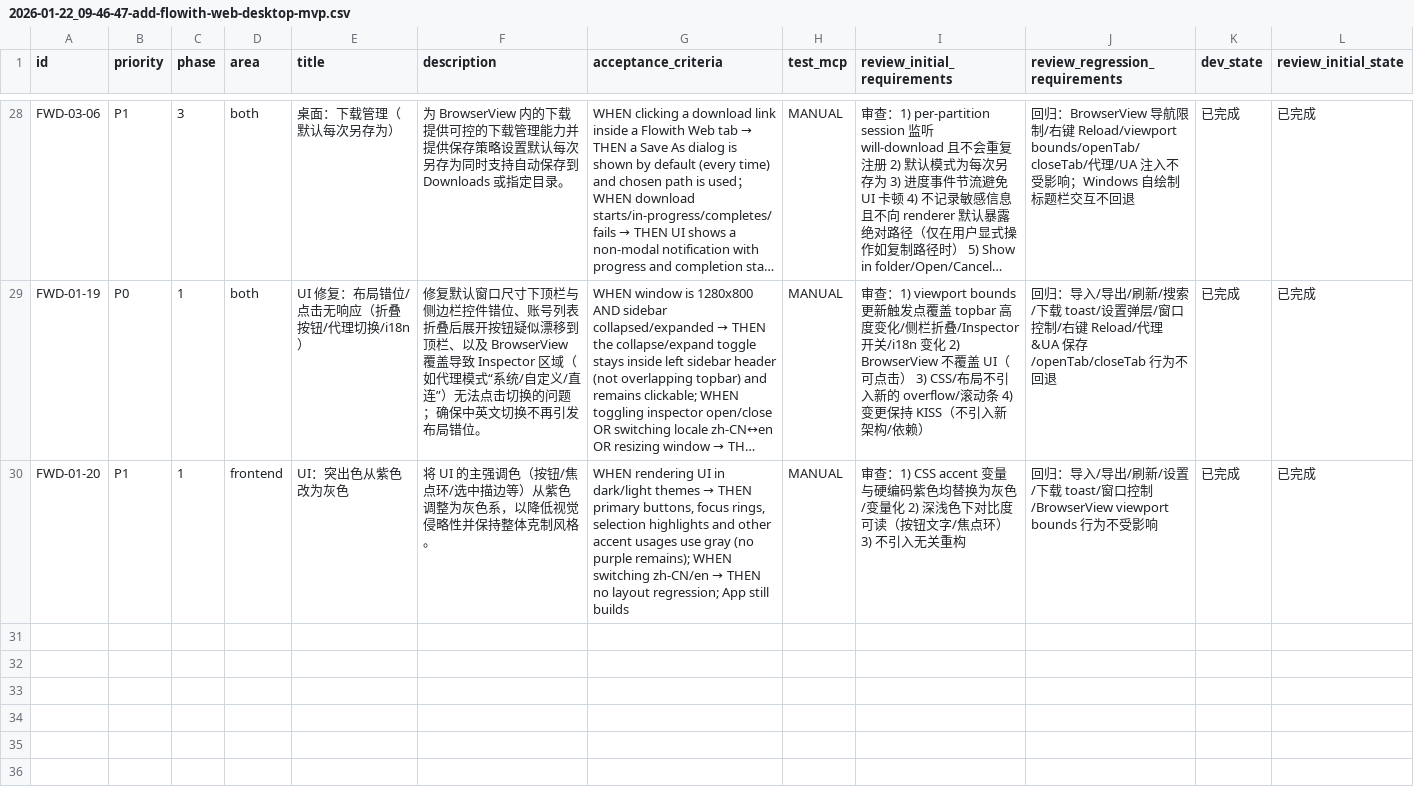
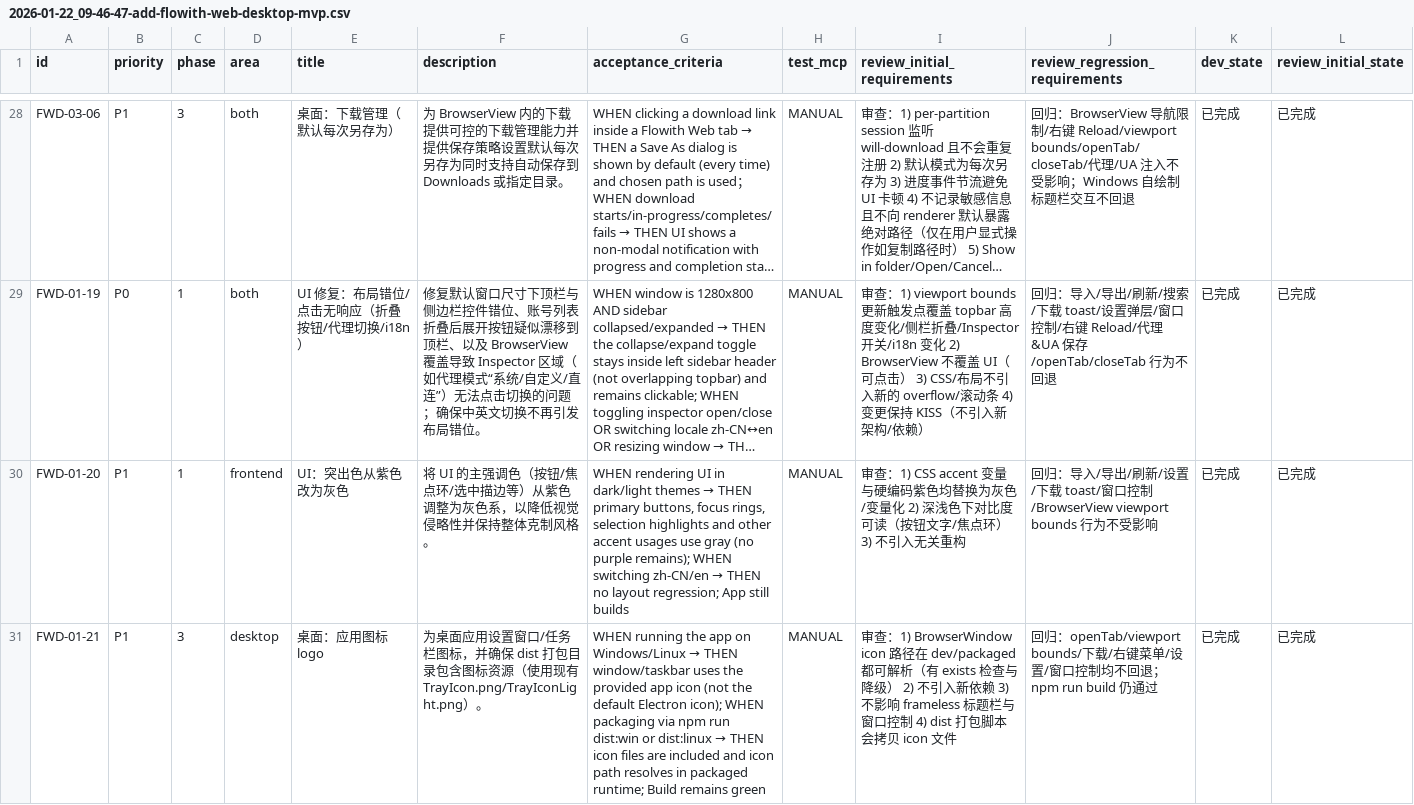
Before and after one commit to WindC0X/Flowith-web-account-manager, a CSV file: issues/2026-01-22_09-46-47-add-flowith-web-desktop-mvp.csv, drawn as a sheet; only a part is shown, gaps mark what is left out; long unchanged cells end in …; rows hold the shown columns only; the diff names each change by its address in the sheet, - before the commit and + after, or states it on an @@ line.

```diff
--- a/issues/2026-01-22_09-46-47-add-flowith-web-desktop-mvp.csv
+++ b/issues/2026-01-22_09-46-47-add-flowith-web-desktop-mvp.csv
+row 31: FWD-01-21 | P1 | 3 | desktop | 桌面：应用图标 logo | 为桌面应用设置窗口/任务栏图标，并确保 dist 打包目录包含图标资源（使用现有 TrayIcon.png/TrayIconLight.png）。 | WHEN running the app on Windows/Linux → THEN window/taskbar uses the provided app icon (not the default Electron icon); WHEN packaging via npm run dist:win or dist:linux → THEN icon files are included and icon path resolves in packaged runtime; Build remains green | MANUAL | 审查：1) BrowserWindow icon 路径在 dev/packaged 都可解析（有 exists 检查与降级） 2) 不引入新依赖 3) 不影响 frameless 标题栏与窗口控制 4) dist 打包脚本会拷贝 icon 文件 | 回归：openTab/viewport bounds/下载/右键菜单/设置/窗口控制均不回退；npm run build 仍通过 | 已完成 | 已完成
```
Also changed, not shown: 4 other files.
